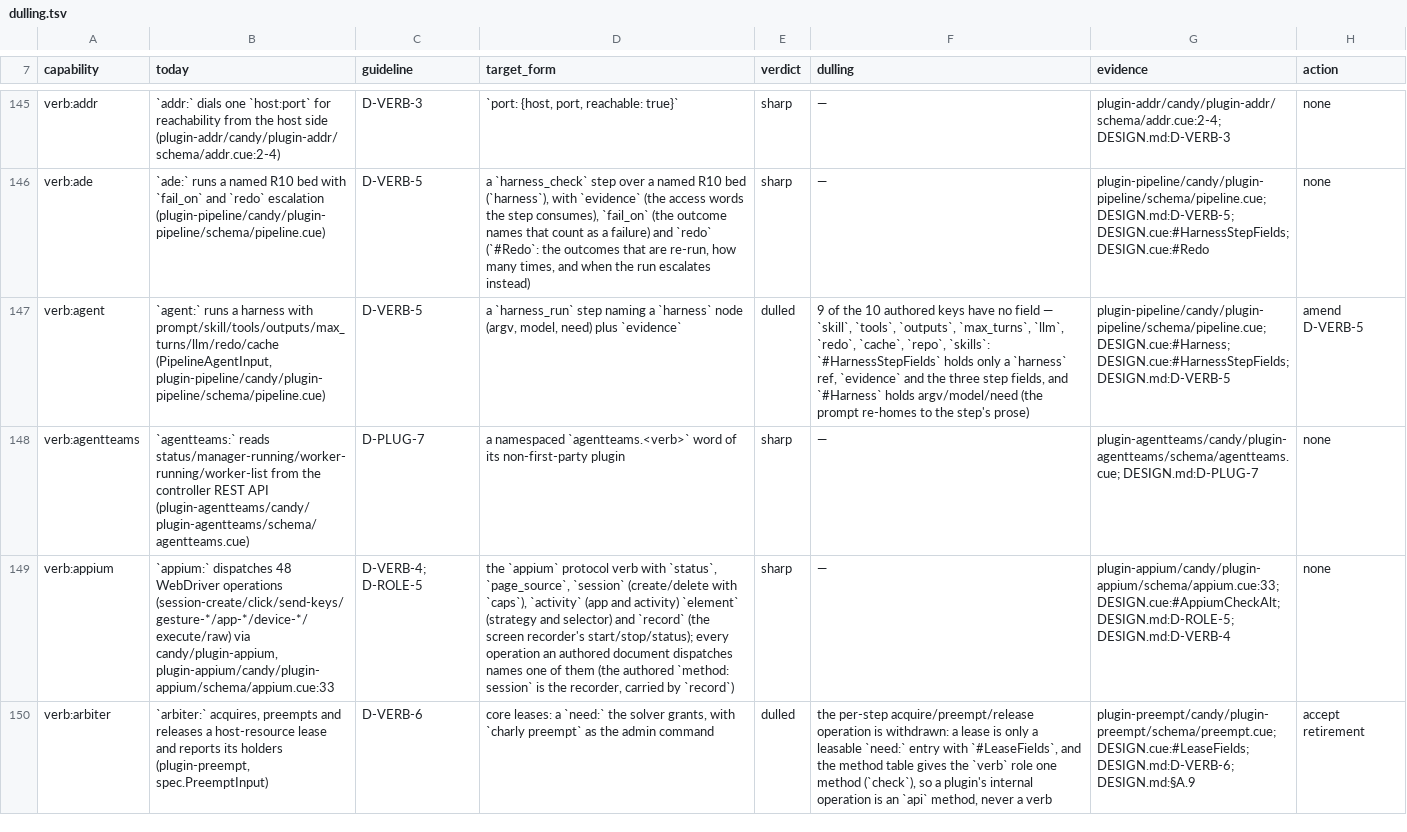
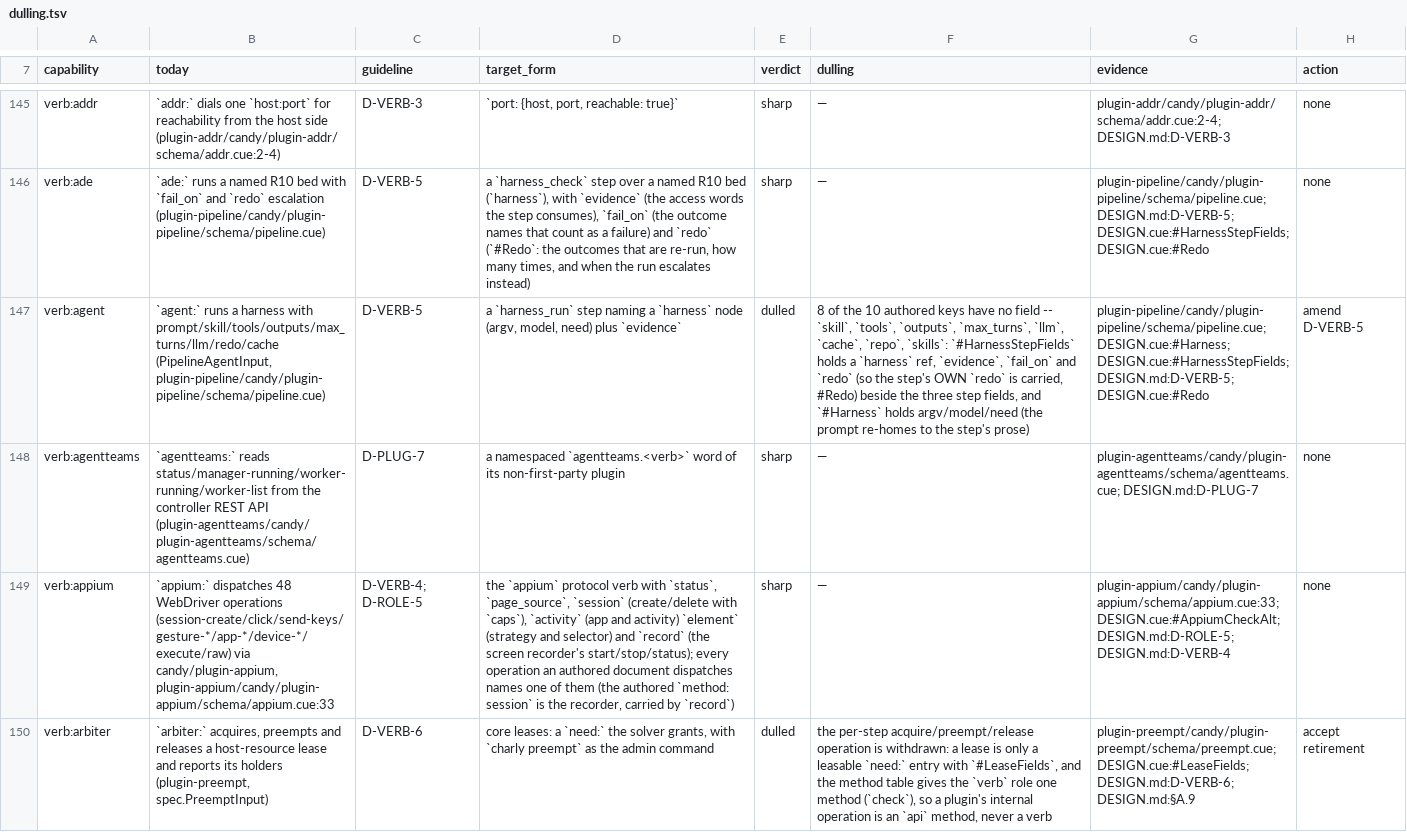
Before and after one commit to opencharly/opencharly, a TSV file: design/dulling.tsv, drawn as a sheet; only a part is shown, gaps mark what is left out; the diff covers the shown part only; the diff names each change by its address in the sheet, - before the commit and + after, or states it on an @@ line.

```diff
--- a/design/dulling.tsv
+++ b/design/dulling.tsv
-F147 (dulling): 9 of the 10 authored keys have no field — `skill`, `tools`, `outputs`, `max_turns`, `llm`, `redo`, `cache`, `repo`, `skills`: `#HarnessStepFields` holds only a `harness` ref, `evidence` and the three…
+F147 (dulling): 8 of the 10 authored keys have no field -- `skill`, `tools`, `outputs`, `max_turns`, `llm`, `cache`, `repo`, `skills`: `#HarnessStepFields` holds a `harness` ref, `evidence`, `fail_on` and `redo` (so the step's OWN `redo` is carried, #Redo) beside the three…
-G147 (evidence): …DESIGN.cue:#Harness; DESIGN.cue:#HarnessStepFields; DESIGN.md:D-VERB-5
+G147 (evidence): …DESIGN.cue:#Harness; DESIGN.cue:#HarnessStepFields; DESIGN.md:D-VERB-5; DESIGN.cue:#Redo
```
Also changed, not shown: 2 edited cells elsewhere in this file.
